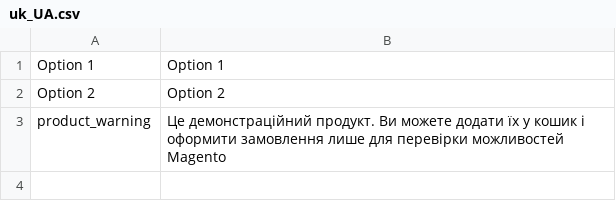
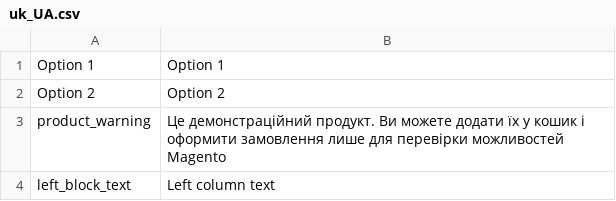
Before and after one commit to Lena2332/magento-project, a CSV file: app/code/OlenaK/CMS/i18n/uk_UA.csv, drawn as a sheet.

Commit message:
#5 Templates Security i18n: add block with image to left column

```diff
--- a/app/code/OlenaK/CMS/i18n/uk_UA.csv
+++ b/app/code/OlenaK/CMS/i18n/uk_UA.csv
@@ -3 +3,2 @@ Option 2,Option 2
 product_warning,Це демонстраційний продукт. Ви можете додати їх у кошик і оформити замовлення лише для перевірки можливостей Magento
+left_block_text,Left column text
```
Also changed, not shown: 4 other files.
